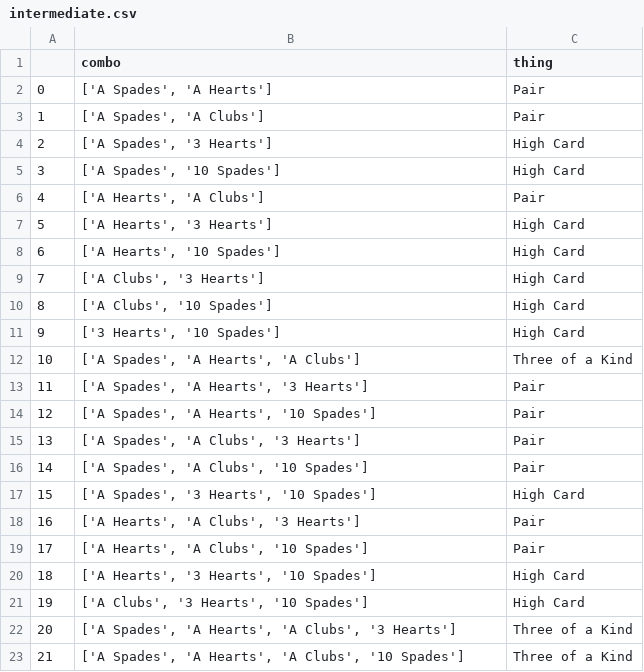
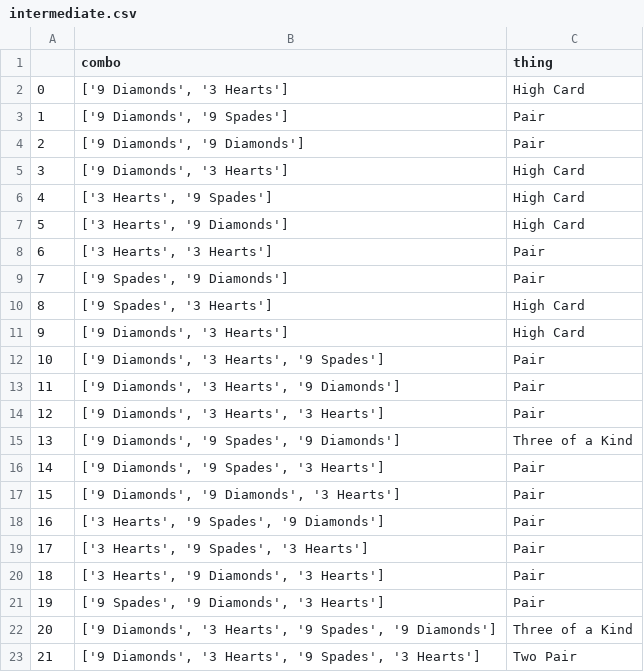
Before and after one commit to kingsuching/poker, a CSV file: intermediate.csv, drawn as a sheet; only a part is shown; the diff covers the shown part only.

```diff
--- a/intermediate.csv
+++ b/intermediate.csv
@@ -1,23 +1,23 @@
 ,combo,thing
-0,"['A Spades', 'A Hearts']",Pair
-1,"['A Spades', 'A Clubs']",Pair
-2,"['A Spades', '3 Hearts']",High Card
-3,"['A Spades', '10 Spades']",High Card
-4,"['A Hearts', 'A Clubs']",Pair
-5,"['A Hearts', '3 Hearts']",High Card
-6,"['A Hearts', '10 Spades']",High Card
-7,"['A Clubs', '3 Hearts']",High Card
-8,"['A Clubs', '10 Spades']",High Card
-9,"['3 Hearts', '10 Spades']",High Card
-10,"['A Spades', 'A Hearts', 'A Clubs']",Three of a Kind
-11,"['A Spades', 'A Hearts', '3 Hearts']",Pair
-12,"['A Spades', 'A Hearts', '10 Spades']",Pair
-13,"['A Spades', 'A Clubs', '3 Hearts']",Pair
-14,"['A Spades', 'A Clubs', '10 Spades']",Pair
-15,"['A Spades', '3 Hearts', '10 Spades']",High Card
-16,"['A Hearts', 'A Clubs', '3 Hearts']",Pair
-17,"['A Hearts', 'A Clubs', '10 Spades']",Pair
-18,"['A Hearts', '3 Hearts', '10 Spades']",High Card
-19,"['A Clubs', '3 Hearts', '10 Spades']",High Card
-20,"['A Spades', 'A Hearts', 'A Clubs', '3 Hearts']",Three of a Kind
-21,"['A Spades', 'A Hearts', 'A Clubs', '10 Spades']",Three of a Kind
+0,"['9 Diamonds', '3 Hearts']",High Card
+1,"['9 Diamonds', '9 Spades']",Pair
+2,"['9 Diamonds', '9 Diamonds']",Pair
+3,"['9 Diamonds', '3 Hearts']",High Card
+4,"['3 Hearts', '9 Spades']",High Card
+5,"['3 Hearts', '9 Diamonds']",High Card
+6,"['3 Hearts', '3 Hearts']",Pair
+7,"['9 Spades', '9 Diamonds']",Pair
+8,"['9 Spades', '3 Hearts']",High Card
+9,"['9 Diamonds', '3 Hearts']",High Card
+10,"['9 Diamonds', '3 Hearts', '9 Spades']",Pair
+11,"['9 Diamonds', '3 Hearts', '9 Diamonds']",Pair
+12,"['9 Diamonds', '3 Hearts', '3 Hearts']",Pair
+13,"['9 Diamonds', '9 Spades', '9 Diamonds']",Three of a Kind
+14,"['9 Diamonds', '9 Spades', '3 Hearts']",Pair
+15,"['9 Diamonds', '9 Diamonds', '3 Hearts']",Pair
+16,"['3 Hearts', '9 Spades', '9 Diamonds']",Pair
+17,"['3 Hearts', '9 Spades', '3 Hearts']",Pair
+18,"['3 Hearts', '9 Diamonds', '3 Hearts']",Pair
+19,"['9 Spades', '9 Diamonds', '3 Hearts']",Pair
+20,"['9 Diamonds', '3 Hearts', '9 Spades', '9 Diamonds']",Three of a Kind
+21,"['9 Diamonds', '3 Hearts', '9 Spades', '3 Hearts']",Two Pair
```
Also changed, not shown: 8 edited cells elsewhere in this file, 4 other files.
